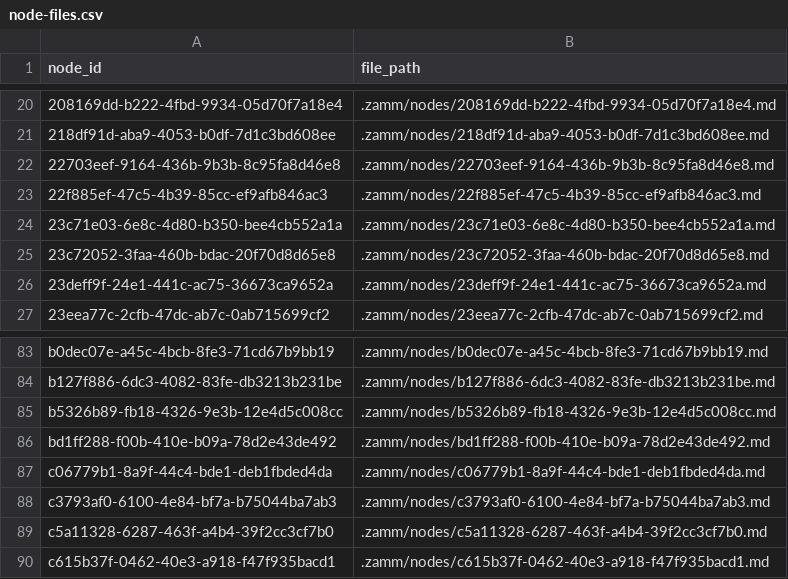
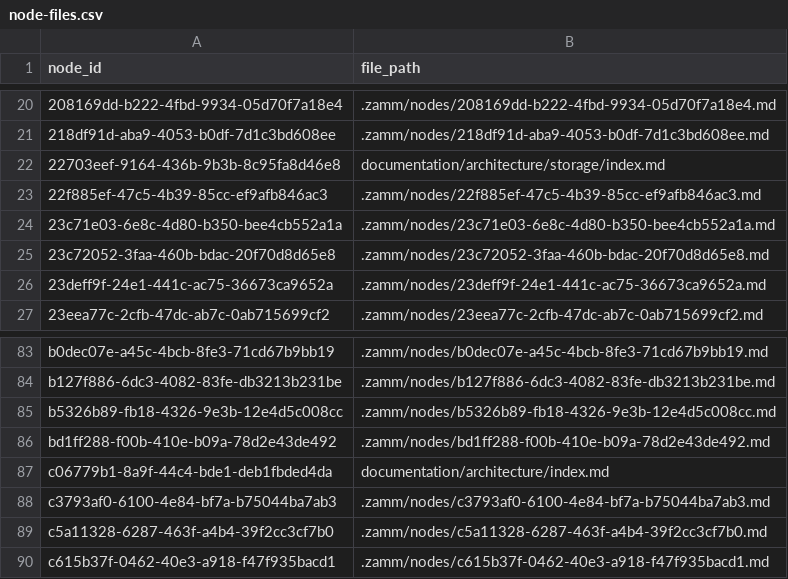
Before and after one commit to zamm-dev/zamm-golang-mvp-11, a CSV file: .zamm/node-files.csv, drawn as a sheet; only a part is shown, gaps mark what is left out.

```diff
--- a/.zamm/node-files.csv
+++ b/.zamm/node-files.csv
@@ -21,3 +21,3 @@ node_id,file_path
 218df91d-aba9-4053-b0df-7d1c3bd608ee,.zamm/nodes/218df91d-aba9-4053-b0df-7d1c3bd608ee.md
-22703eef-9164-436b-9b3b-8c95fa8d46e8,.zamm/nodes/22703eef-9164-436b-9b3b-8c95fa8d46e8.md
+22703eef-9164-436b-9b3b-8c95fa8d46e8,documentation/architecture/storage/index.md
 22f885ef-47c5-4b39-85cc-ef9afb846ac3,.zamm/nodes/22f885ef-47c5-4b39-85cc-ef9afb846ac3.md
@@ -86,3 +86,3 @@ b5326b89-fb18-4326-9e3b-12e4d5c008cc,.zamm/nodes/b5326b89-fb18-4326-9e3b-12e4d5c
 bd1ff288-f00b-410e-b09a-78d2e43de492,.zamm/nodes/bd1ff288-f00b-410e-b09a-78d2e43de492.md
-c06779b1-8a9f-44c4-bde1-deb1fbded4da,.zamm/nodes/c06779b1-8a9f-44c4-bde1-deb1fbded4da.md
+c06779b1-8a9f-44c4-bde1-deb1fbded4da,documentation/architecture/index.md
 c3793af0-6100-4e84-bf7a-b75044ba7ab3,.zamm/nodes/c3793af0-6100-4e84-bf7a-b75044ba7ab3.md
```
Also changed, not shown: .zamm/commit-links.csv, .zamm/spec-links.csv, 4 other files.
